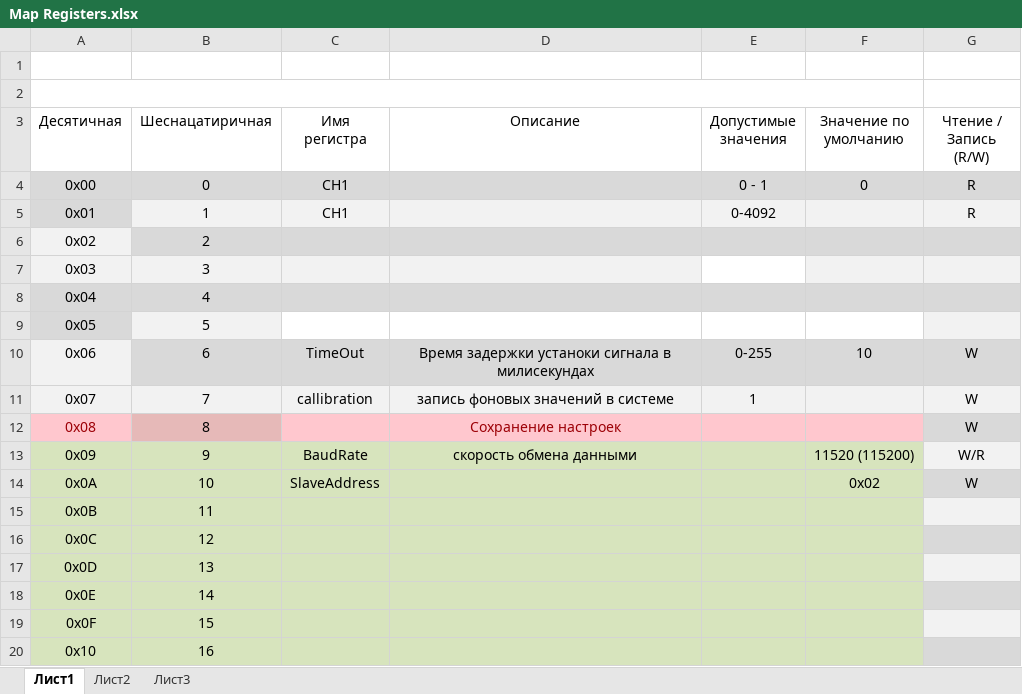
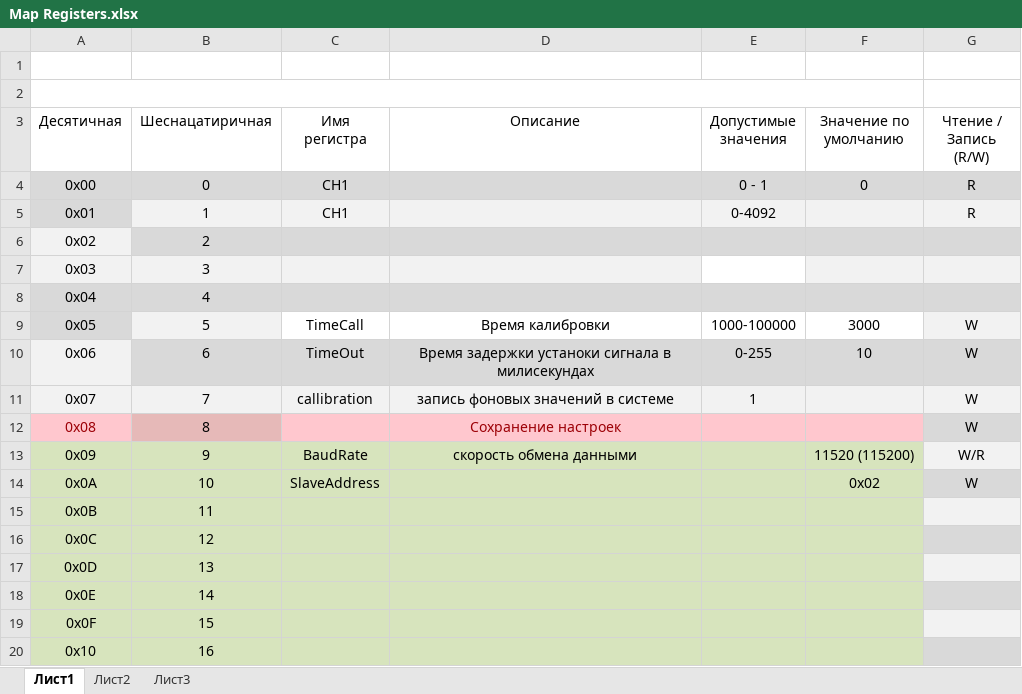
Before and after one commit to Sergey-V-Z/GP2Y0A02YK0Fv2, an Excel workbook: f303C_sens/Map Registers.xlsx, sheet Лист1, drawn as a sheet; values as stored, in another font and other column widths than the file's, no borders; the diff names each change by its address in the sheet, - before the commit and + after, or states it on an @@ line.

Commit message:
time

```diff
--- a/f303C_sens/Map Registers.xlsx (sheet Лист1)
+++ b/f303C_sens/Map Registers.xlsx (sheet Лист1)
-C9 (Имя регистра): (empty)
+C9 (Имя регистра): TimeCall
-D9 (Описание): (empty)
+D9 (Описание): Время калибровки
-E9 (Допустимые значения): (empty)
+E9 (Допустимые значения): 1000-100000
-F9 (Значение по умолчанию): (empty)
+F9 (Значение по умолчанию): 3000
-G9 (Чтение / Запись (R/W)): (empty)
+G9 (Чтение / Запись (R/W)): W
```
Also changed, not shown: 14 other files.
